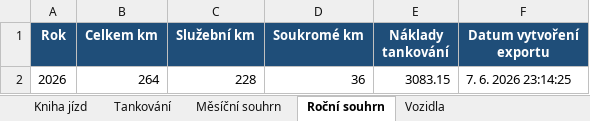
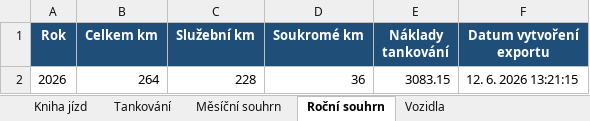
Before and after one commit to mudrhaldaigor73/knihajizd, an Excel workbook: sample-data/ukazkovy-export.xlsx, sheet Roční souhrn, drawn as a sheet; values as stored, in another font and other column widths than the file's, no borders; the diff names each change by its address in the sheet, - before the commit and + after, or states it on an @@ line.

```diff
--- a/sample-data/ukazkovy-export.xlsx (sheet Roční souhrn)
+++ b/sample-data/ukazkovy-export.xlsx (sheet Roční souhrn)
-F2 (Datum vytvoření exportu): 7. 6. 2026 23:14:25
+F2 (Datum vytvoření exportu): 12. 6. 2026 13:21:15
```
Also changed, not shown: sheet Tankování, sheet Kniha jízd, 11 other files.
